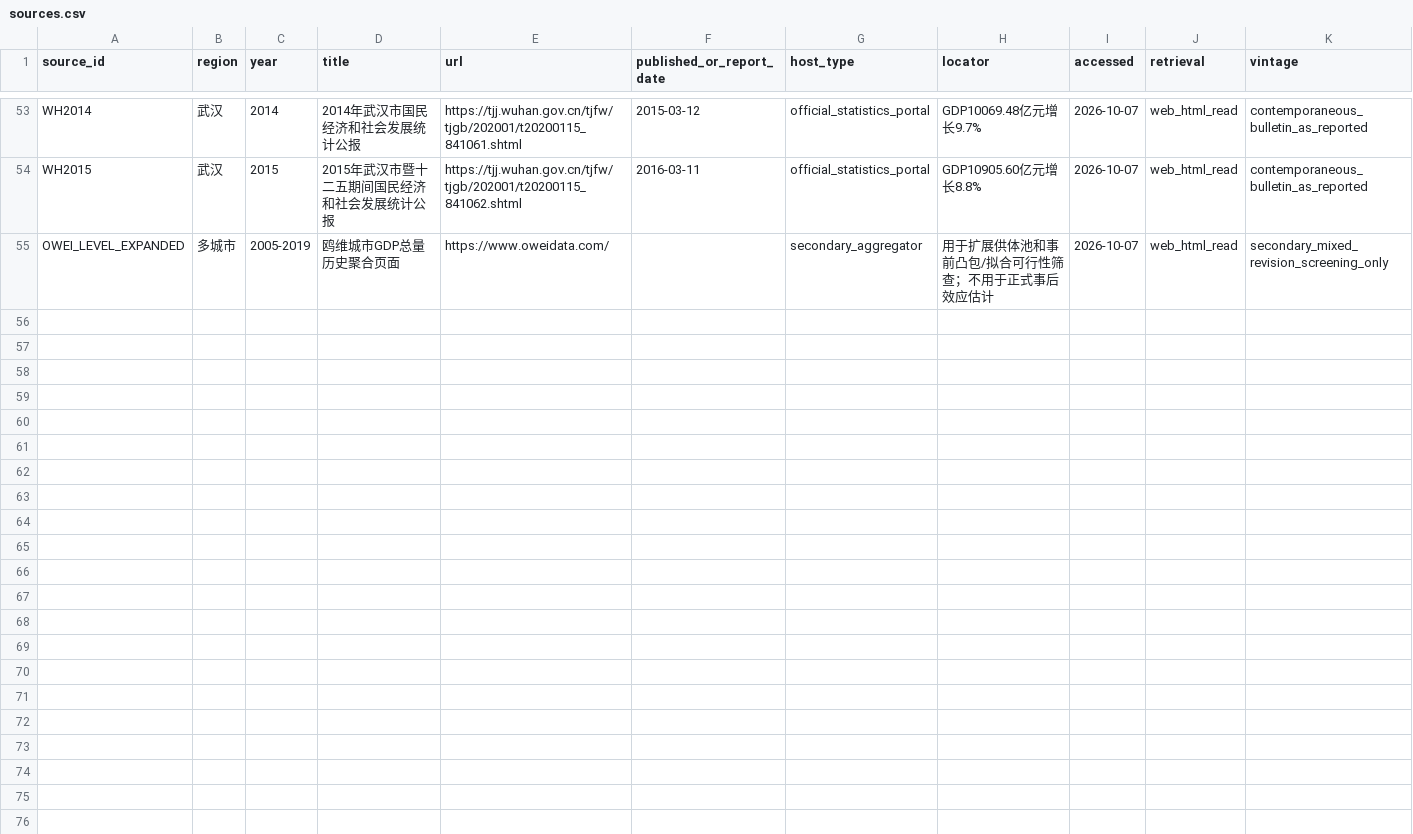
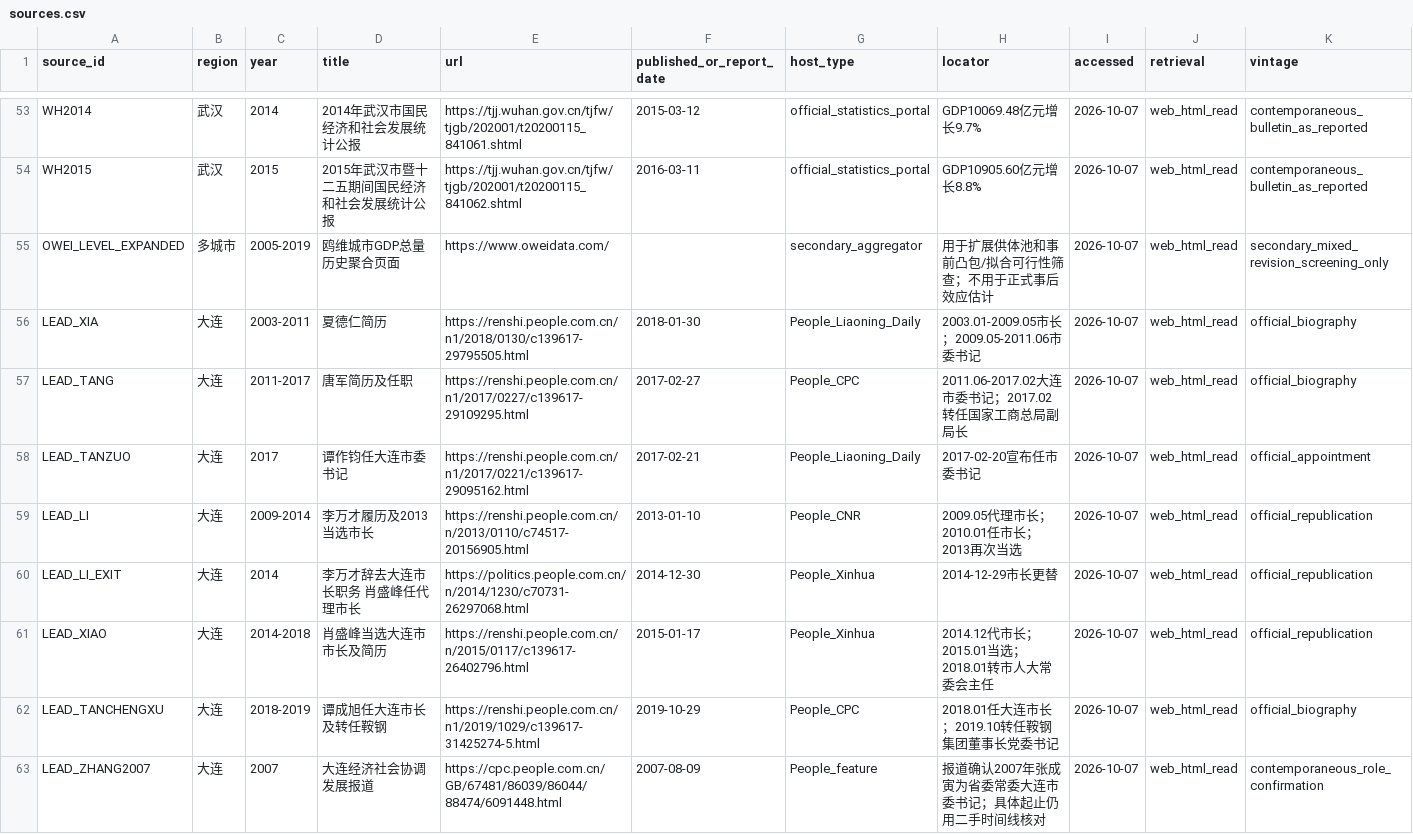
Before and after one commit to Zhangsfish/Dalian, a CSV file: research/bo2012/data/sources.csv, drawn as a sheet; only a part is shown, gaps mark what is left out; the diff covers the shown part only; the diff names each change by its address in the sheet, - before the commit and + after, or states it on an @@ line.

Commit message:
research S02C: add leadership, entry and governance sources

```diff
--- a/research/bo2012/data/sources.csv
+++ b/research/bo2012/data/sources.csv
+row 56: LEAD_XIA | 大连 | 2003-2011 | 夏德仁简历 | https://renshi.people.com.cn/n1/2018/0130/c139617-29795505.html | 2018-01-30 | People_Liaoning_Daily | 2003.01-2009.05市长；2009.05-2011.06市委书记 | 2026-10-07 | web_html_read | official_biography
+row 57: LEAD_TANG | 大连 | 2011-2017 | 唐军简历及任职 | https://renshi.people.com.cn/n1/2017/0227/c139617-29109295.html | 2017-02-27 | People_CPC | 2011.06-2017.02大连市委书记；2017.02转任国家工商总局副局长 | 2026-10-07 | web_html_read | official_biography
+row 58: LEAD_TANZUO | 大连 | 2017 | 谭作钧任大连市委书记 | https://renshi.people.com.cn/n1/2017/0221/c139617-29095162.html | 2017-02-21 | People_Liaoning_Daily | 2017-02-20宣布任市委书记 | 2026-10-07 | web_html_read | official_appointment
+row 59: LEAD_LI | 大连 | 2009-2014 | 李万才履历及2013当选市长 | https://renshi.people.com.cn/n/2013/0110/c74517-20156905.html | 2013-01-10 | People_CNR | 2009.05代理市长；2010.01任市长；2013再次当选 | 2026-10-07 | web_html_read | official_republication
+row 60: LEAD_LI_EXIT | 大连 | 2014 | 李万才辞去大连市长职务 肖盛峰任代理市长 | https://politics.people.com.cn/n/2014/1230/c70731-26297068.html | 2014-12-30 | People_Xinhua | 2014-12-29市长更替 | 2026-10-07 | web_html_read | official_republication
+row 61: LEAD_XIAO | 大连 | 2014-2018 | 肖盛峰当选大连市市长及简历 | https://renshi.people.com.cn/n/2015/0117/c139617-26402796.html | 2015-01-17 | People_Xinhua | 2014.12代市长；2015.01当选；2018.01转市人大常委会主任 | 2026-10-07 | web_html_read | official_republication
+row 62: LEAD_TANCHENGXU | 大连 | 2018-2019 | 谭成旭任大连市长及转任鞍钢 | https://renshi.people.com.cn/n1/2019/1029/c139617-31425274-5.html | 2019-10-29 | People_CPC | 2018.01任大连市长；2019.10转任鞍钢集团董事长党委书记 | 2026-10-07 | web_html_read | official_biography
+row 63: LEAD_ZHANG2007 | 大连 | 2007 | 大连经济社会协调发展报道 | https://cpc.people.com.cn/GB/67481/86039/86044/88474/6091448.html | 2007-08-09 | People_feature | 报道确认2007年张成寅为省委常委大连市委书记；具体起止仍用二手时间线核对 | 2026-10-07 | web_html_read | contemporaneous_role_confirmation
```
Also changed, not shown: 8 added rows elsewhere in this file.
